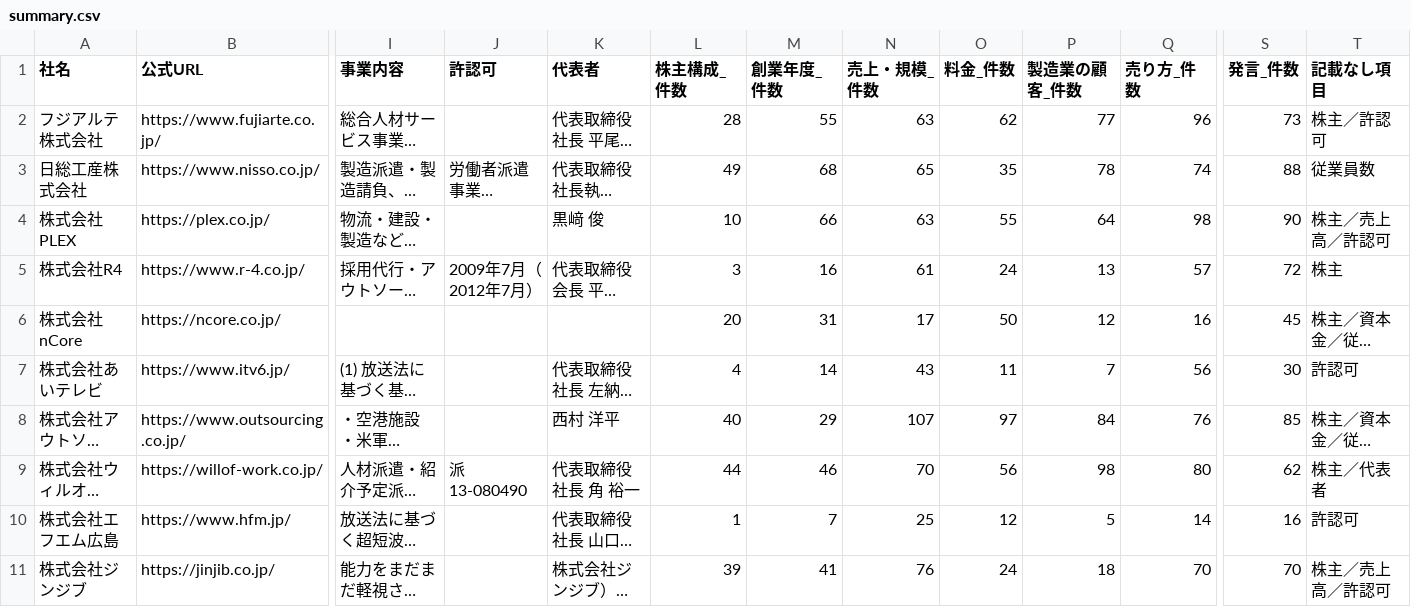
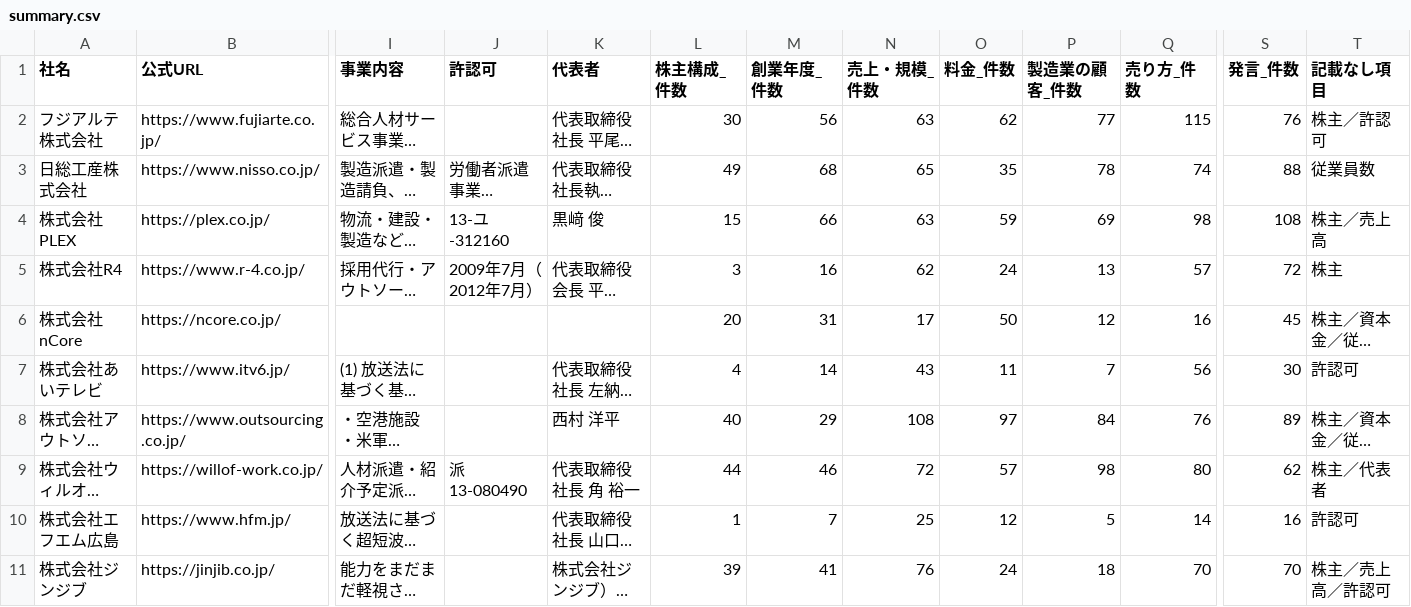
Before and after one commit to a-one-road-official/Researcher, a CSV file: researcher/out/mfg_recruit_cos/summary.csv, drawn as a sheet; only a part is shown, gaps mark what is left out; long unchanged cells end in …; the diff covers the shown part only; the diff names each change by its address in the sheet, - before the commit and + after, or states it on an @@ line.

```diff
--- a/researcher/out/mfg_recruit_cos/summary.csv
+++ b/researcher/out/mfg_recruit_cos/summary.csv
-L2 (株主構成_件数): 28
+L2 (株主構成_件数): 30
-M2 (創業年度_件数): 55
+M2 (創業年度_件数): 56
-Q2 (売り方_件数): 96
+Q2 (売り方_件数): 115
-S2 (発言_件数): 73
+S2 (発言_件数): 76
-J4 (許認可): (empty)
+J4 (許認可): 13-ユ-312160
-L4 (株主構成_件数): 10
+L4 (株主構成_件数): 15
-O4 (料金_件数): 55
+O4 (料金_件数): 59
-P4 (製造業の顧客_件数): 64
+P4 (製造業の顧客_件数): 69
-S4 (発言_件数): 90
+S4 (発言_件数): 108
-T4 (記載なし項目): 株主／売上高／許認可
+T4 (記載なし項目): 株主／売上高
-N5 (売上・規模_件数): 61
+N5 (売上・規模_件数): 62
-N8 (売上・規模_件数): 107
+N8 (売上・規模_件数): 108
-S8 (発言_件数): 85
+S8 (発言_件数): 89
-N9 (売上・規模_件数): 70
+N9 (売上・規模_件数): 72
-O9 (料金_件数): 56
+O9 (料金_件数): 57
```
Also changed, not shown: 19 edited cells elsewhere in this file, researcher/out/research_method/cross.csv, researcher/out/research_method/summary.csv, 26 other files.
